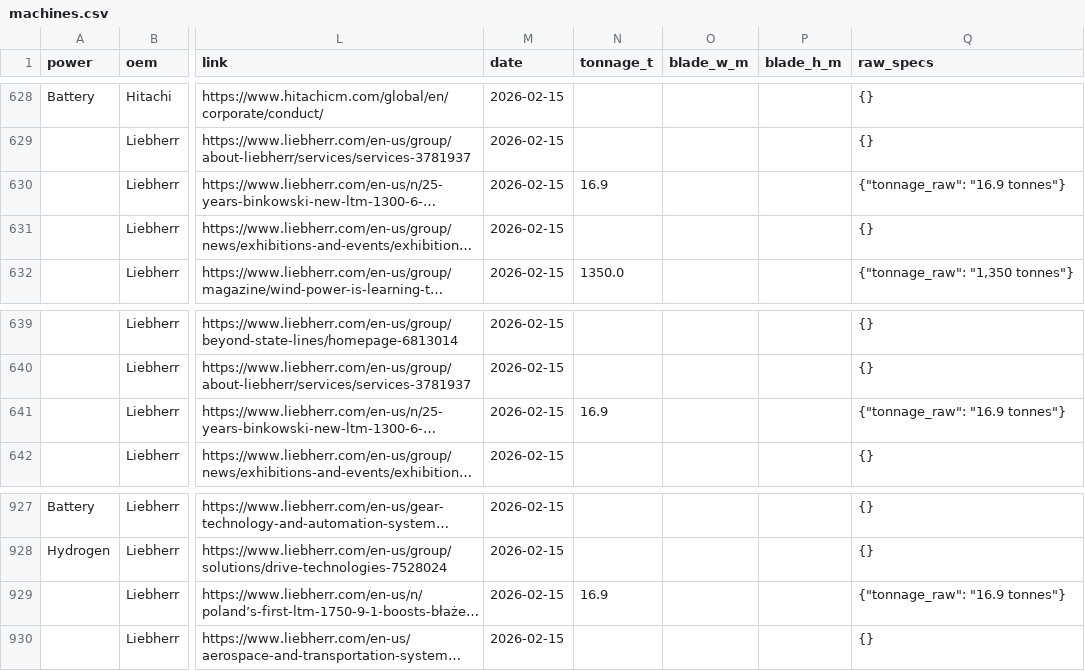
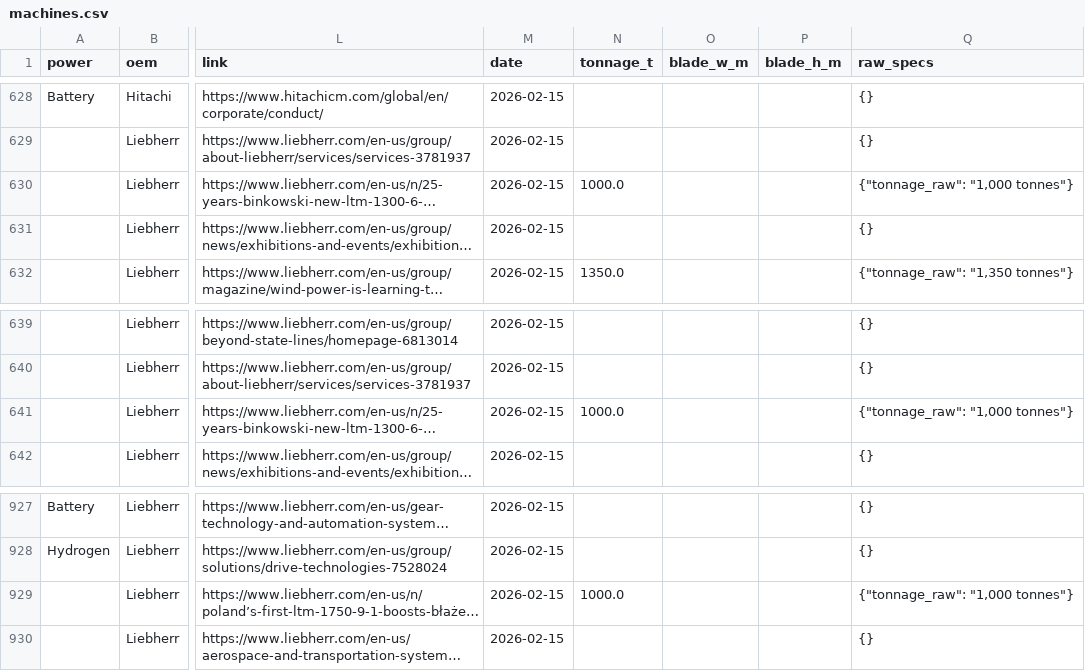
Before and after one commit to athanius07/Carbon-redution-machine-tracking-original, a CSV file: data/machines.csv, drawn as a sheet; only a part is shown, gaps mark what is left out; long unchanged cells end in …; the diff covers the shown part only; the diff names each change by its address in the sheet, - before the commit and + after, or states it on an @@ line.

```diff
--- a/data/machines.csv
+++ b/data/machines.csv
-N630 (tonnage_t): 16.9
+N630 (tonnage_t): 1000.0
-Q630 (raw_specs): {"tonnage_raw": "16.9 tonnes"}
+Q630 (raw_specs): {"tonnage_raw": "1,000 tonnes"}
-N641 (tonnage_t): 16.9
+N641 (tonnage_t): 1000.0
-Q641 (raw_specs): {"tonnage_raw": "16.9 tonnes"}
+Q641 (raw_specs): {"tonnage_raw": "1,000 tonnes"}
-N929 (tonnage_t): 16.9
+N929 (tonnage_t): 1000.0
-Q929 (raw_specs): {"tonnage_raw": "16.9 tonnes"}
+Q929 (raw_specs): {"tonnage_raw": "1,000 tonnes"}
```
Also changed, not shown: 18 edited cells elsewhere in this file, 1 other file.
